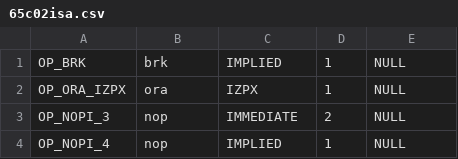
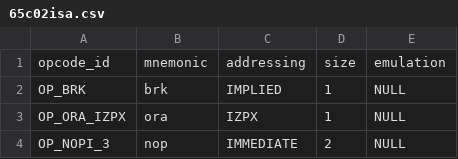
Before and after one commit to rkujawa/rk65c02, a CSV file: src/65c02isa.csv, drawn as a sheet; only a part is shown; the shorter side is filled out with more unchanged rows; the diff names each change by its address in the sheet, - before the commit and + after, or states it on an @@ line.

Commit message:
Add a header. Now looks nicer on GitHub!

```diff
--- a/src/65c02isa.csv
+++ b/src/65c02isa.csv
+row 1: opcode_id | mnemonic | addressing | size | emulation
```
